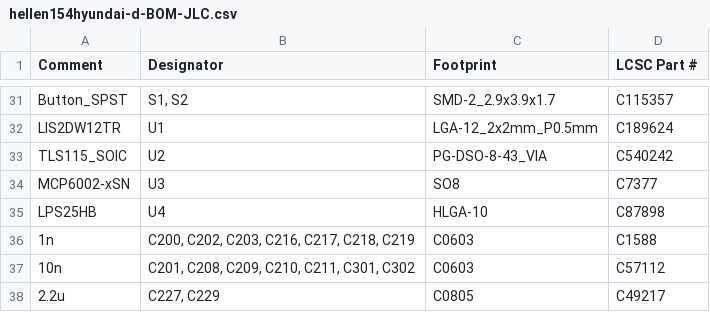
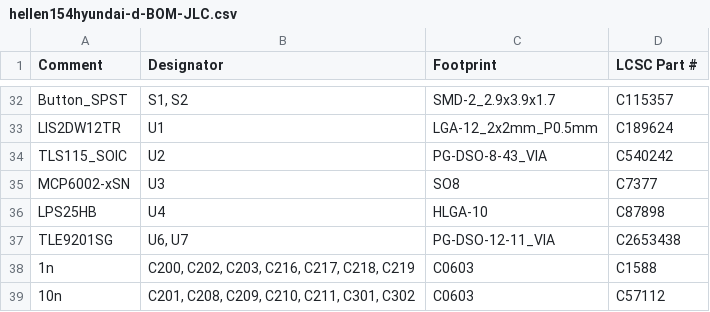
Before and after one commit to rusefi/hellen154hyundai, a CSV file: boards/hellen154hyundai-d/board/hellen154hyundai-d-BOM-JLC.csv, drawn as a sheet; only a part is shown, gaps mark what is left out; the shorter side is filled out with more unchanged rows; the diff covers the shown part only; the diff names each change by its address in the sheet, - before the commit and + after, or states it on an @@ line.

```diff
--- a/boards/hellen154hyundai-d/board/hellen154hyundai-d-BOM-JLC.csv
+++ b/boards/hellen154hyundai-d/board/hellen154hyundai-d-BOM-JLC.csv
+row 37: TLE9201SG | U6, U7 | PG-DSO-12-11_VIA | C2653438
```
Also changed, not shown: 5 added rows, 8 removed rows and 2 edited cells elsewhere in this file, boards/hellen154hyundai-d/board/misc/hellen154hyundai-d-BOM.csv, 7 other files.
